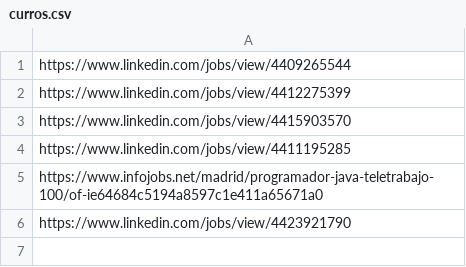
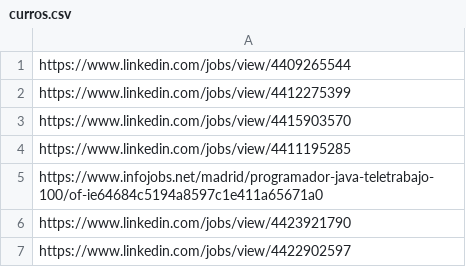
Before and after one commit to Alvraro/curro-scraper, a CSV file: data/curro-importer/input/curros.csv (was data/curro-scraper/input/curros.csv), drawn as a sheet.

Commit message:
renaming and error control
- renamed data folders according to Jobs' new names
- add error control to CurroImporter when job info can't be extracted

```diff
--- a/data/curro-scraper/input/curros.csv
+++ b/data/curro-importer/input/curros.csv
@@ -6 +6,2 @@ https://www.infojobs.net/madrid/programador-java-teletrabajo-100/of-ie64684c5194
 https://www.linkedin.com/jobs/view/4423921790
+https://www.linkedin.com/jobs/view/4422902597
```
Also changed, not shown: 13 other files.
